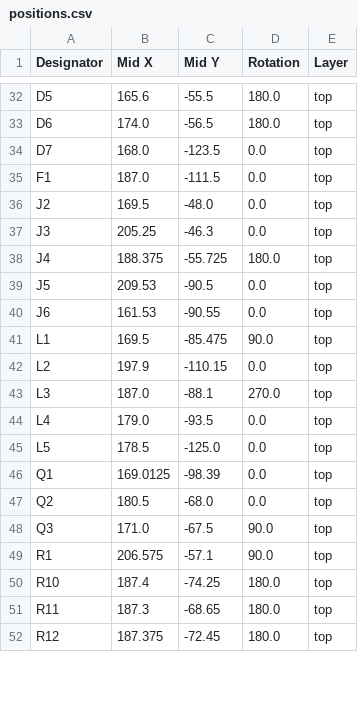
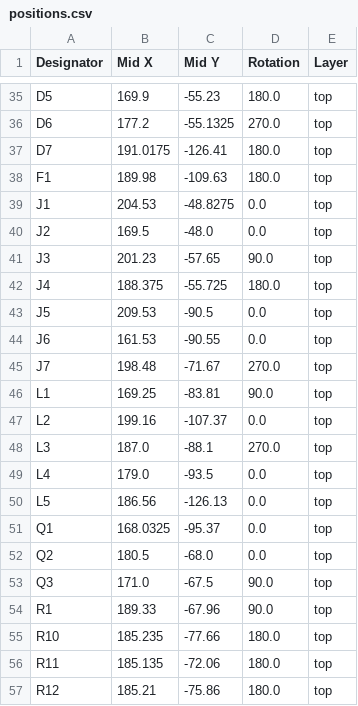
Before and after one commit to absmach/s0, a CSV file: modules/s0-base-board/production/positions.csv, drawn as a sheet; only a part is shown, gaps mark what is left out; addresses are those after the commit; the diff covers the shown part only; the diff names each change by its address in the sheet, - before the commit and + after, or states it on an @@ line.

```diff
--- a/modules/s0-base-board/production/positions.csv
+++ b/modules/s0-base-board/production/positions.csv
-B35 (Mid X): 165.6
+B35 (Mid X): 169.9
-C35 (Mid Y): -55.5
+C35 (Mid Y): -55.23
-B36 (Mid X): 174.0
+B36 (Mid X): 177.2
-C36 (Mid Y): -56.5
+C36 (Mid Y): -55.1325
-D36 (Rotation): 180.0
+D36 (Rotation): 270.0
-B37 (Mid X): 168.0
+B37 (Mid X): 191.0175
-C37 (Mid Y): -123.5
+C37 (Mid Y): -126.41
-D37:D38 (Rotation): 0.0
+D37:D38 (Rotation): 180.0
-B38 (Mid X): 187.0
+B38 (Mid X): 189.98
-C38 (Mid Y): -111.5
+C38 (Mid Y): -109.63
+row 39: J1 | 204.53 | -48.8275 | 0.0 | top
-B41 (Mid X): 205.25
+B41 (Mid X): 201.23
-C41 (Mid Y): -46.3
+C41 (Mid Y): -57.65
-D41 (Rotation): 0.0
+D41 (Rotation): 90.0
+row 45: J7 | 198.48 | -71.67 | 270.0 | top
-B46 (Mid X): 169.5
+B46 (Mid X): 169.25
-C46 (Mid Y): -85.475
+C46 (Mid Y): -83.81
-B47 (Mid X): 197.9
+B47 (Mid X): 199.16
-C47 (Mid Y): -110.15
+C47 (Mid Y): -107.37
-B50 (Mid X): 178.5
+B50 (Mid X): 186.56
-C50 (Mid Y): -125.0
+C50 (Mid Y): -126.13
-B51 (Mid X): 169.0125
+B51 (Mid X): 168.0325
-C51 (Mid Y): -98.39
+C51 (Mid Y): -95.37
-B54 (Mid X): 206.575
+B54 (Mid X): 189.33
-C54 (Mid Y): -57.1
+C54 (Mid Y): -67.96
-B55 (Mid X): 187.4
+B55 (Mid X): 185.235
-C55 (Mid Y): -74.25
+C55 (Mid Y): -77.66
-B56 (Mid X): 187.3
+B56 (Mid X): 185.135
-C56 (Mid Y): -68.65
+C56 (Mid Y): -72.06
-B57 (Mid X): 187.375
+B57 (Mid X): 185.21
-C57 (Mid Y): -72.45
+C57 (Mid Y): -75.86
```
Also changed, not shown: 7 added rows and 74 edited cells elsewhere in this file, modules/s0-base-board/production/bom.csv, modules/s0-base-board/production/designators.csv, 11 other files.
